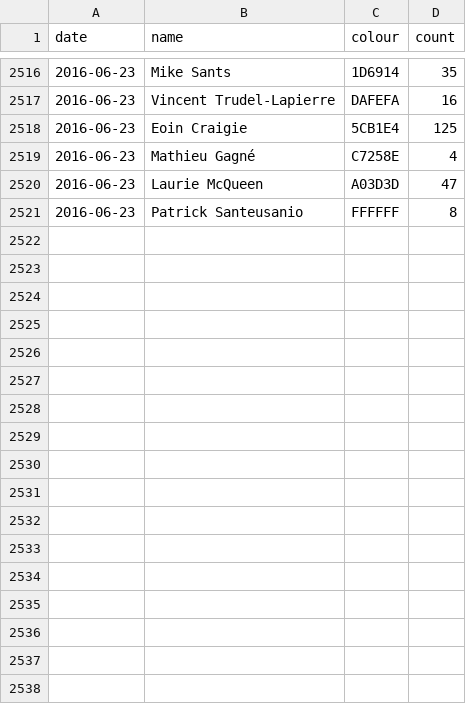
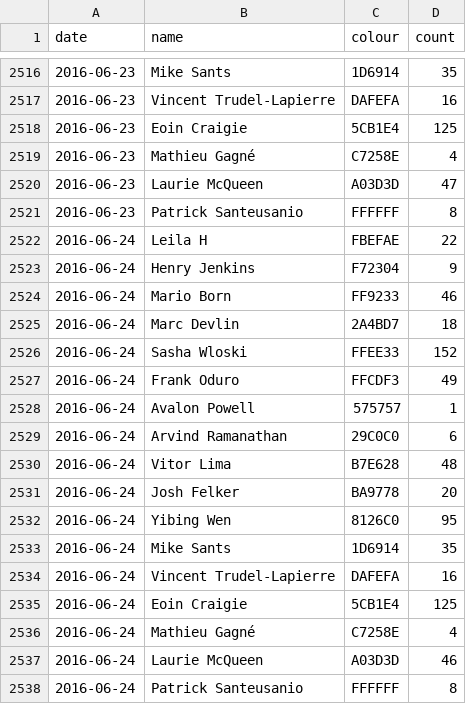
Before and after one commit to Josh2K/Josh2K.github.io, a CSV file: segmentcountovertime.csv, drawn as a sheet; only a part is shown, gaps mark what is left out.

```diff
--- a/segmentcountovertime.csv
+++ b/segmentcountovertime.csv
@@ -2521 +2521,18 @@ date,name,colour,count
 2016-06-23,Patrick Santeusanio,FFFFFF,8
+2016-06-24,Leila H,FBEFAE,22
+2016-06-24,Henry Jenkins,F72304,9
+2016-06-24,Mario Born,FF9233,46
+2016-06-24,Marc Devlin,2A4BD7,18
+2016-06-24,Sasha Wloski,FFEE33,152
+2016-06-24,Frank Oduro,FFCDF3,49
+2016-06-24,Avalon Powell,575757,1
+2016-06-24,Arvind Ramanathan,29C0C0,6
+2016-06-24,Vitor Lima,B7E628,48
+2016-06-24,Josh Felker,BA9778,20
+2016-06-24,Yibing Wen,8126C0,95
+2016-06-24,Mike Sants,1D6914,35
+2016-06-24,Vincent Trudel-Lapierre,DAFEFA,16
+2016-06-24,Eoin Craigie,5CB1E4,125
+2016-06-24,Mathieu Gagné,C7258E,4
+2016-06-24,Laurie McQueen,A03D3D,46
+2016-06-24,Patrick Santeusanio,FFFFFF,8
```
Also changed, not shown: distance.csv, segmentcount.csv, 6 other files.
